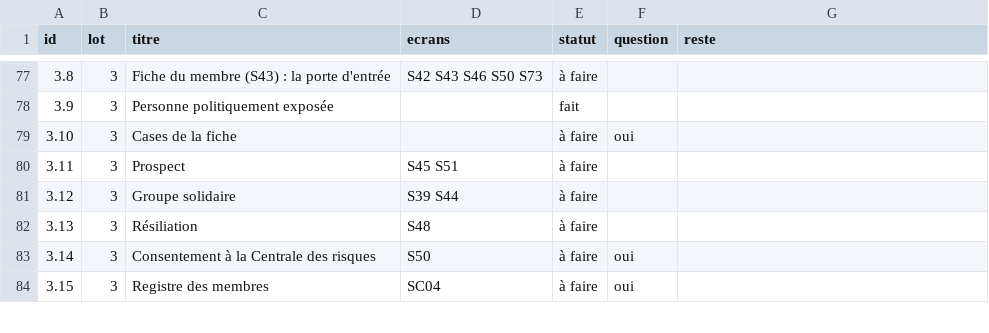
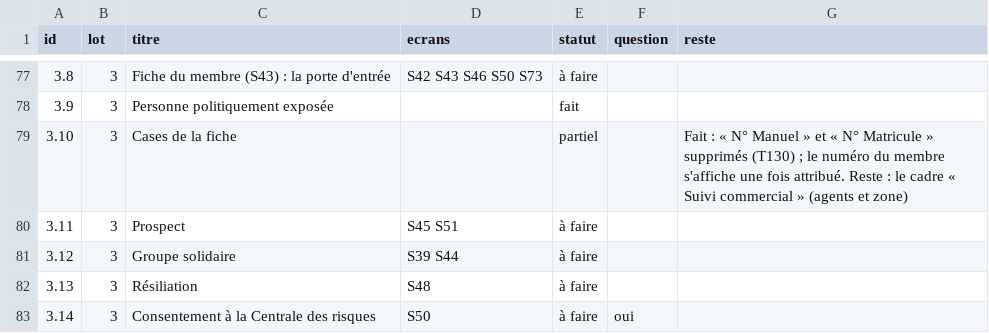
Before and after one commit to manatandu/Microfina-, a CSV file: replica/allegement.csv, drawn as a sheet; only a part is shown, gaps mark what is left out; the shorter side is filled out with more unchanged rows.

```diff
--- a/replica/allegement.csv
+++ b/replica/allegement.csv
@@ -78,3 +78,3 @@ id,lot,titre,ecrans,statut,question,reste
 3.9,3,Personne politiquement exposée,,fait,,
-3.10,3,Cases de la fiche,,à faire,oui,
+3.10,3,Cases de la fiche,,partiel,,Fait : « N° Manuel » et « N° Matricule » supprimés (T130) ; le numéro du membre s'affiche une fois attribué. Reste : le cadre « Suivi commercial » (agents et zone)
 3.11,3,Prospect,S45 S51,à faire,,
```
Also changed, not shown: replica/decisions.csv, 8 other files.
